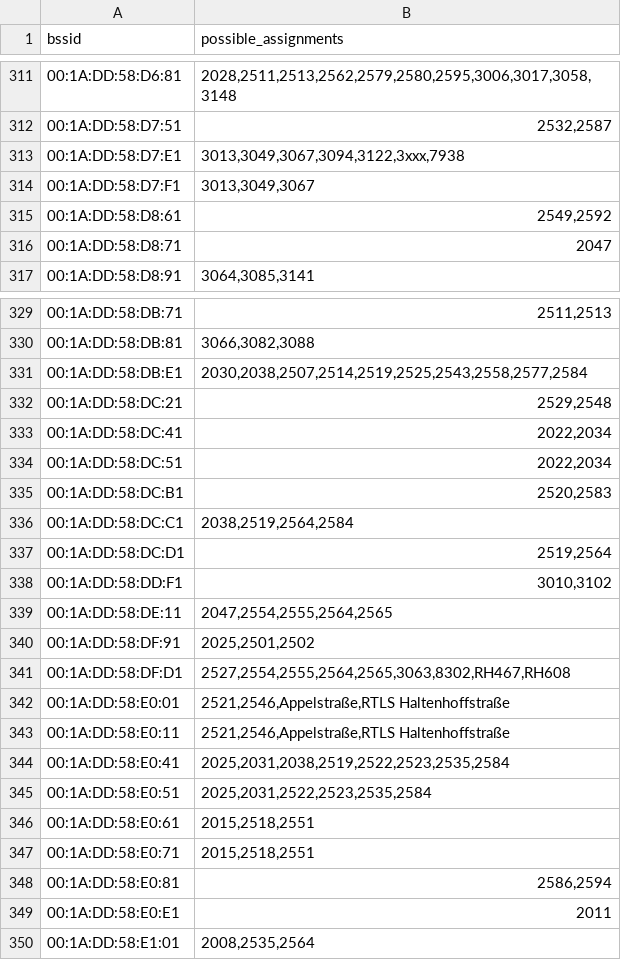
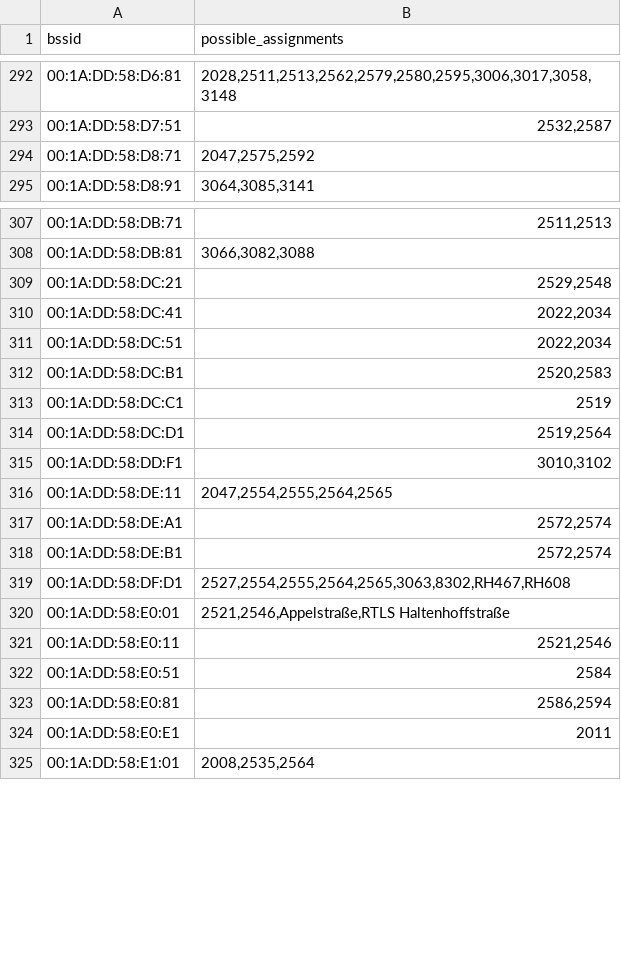
Before and after one commit to MrKrisKrisu/Public-transport-tracking-data, a CSV file: unsorted assignments.csv, drawn as a sheet; only a part is shown, gaps mark what is left out; the diff covers the shown part only.

```diff
--- a/unsorted assignments.csv
+++ b/unsorted assignments.csv
@@ -312,6 +293,3 @@ bssid,possible_assignments
 00:1A:DD:58:D7:51,"2532,2587"
-00:1A:DD:58:D7:E1,"3013,3049,3067,3094,3122,3xxx,7938"
-00:1A:DD:58:D7:F1,"3013,3049,3067"
-00:1A:DD:58:D8:61,"2549,2592"
-00:1A:DD:58:D8:71,2047
+00:1A:DD:58:D8:71,"2047,2575,2592"
 00:1A:DD:58:D8:91,"3064,3085,3141"
@@ -330,3 +308,2 @@ bssid,possible_assignments
 00:1A:DD:58:DB:81,"3066,3082,3088"
-00:1A:DD:58:DB:E1,"2030,2038,2507,2514,2519,2525,2543,2558,2577,2584"
 00:1A:DD:58:DC:21,"2529,2548"
@@ -335,3 +312,3 @@ bssid,possible_assignments
 00:1A:DD:58:DC:B1,"2520,2583"
-00:1A:DD:58:DC:C1,"2038,2519,2564,2584"
+00:1A:DD:58:DC:C1,2519
 00:1A:DD:58:DC:D1,"2519,2564"
@@ -339,10 +316,8 @@ bssid,possible_assignments
 00:1A:DD:58:DE:11,"2047,2554,2555,2564,2565"
-00:1A:DD:58:DF:91,"2025,2501,2502"
+00:1A:DD:58:DE:A1,"2572,2574"
+00:1A:DD:58:DE:B1,"2572,2574"
 00:1A:DD:58:DF:D1,"2527,2554,2555,2564,2565,3063,8302,RH467,RH608"
 00:1A:DD:58:E0:01,"2521,2546,Appelstraße,RTLS Haltenhoffstraße"
-00:1A:DD:58:E0:11,"2521,2546,Appelstraße,RTLS Haltenhoffstraße"
-00:1A:DD:58:E0:41,"2025,2031,2038,2519,2522,2523,2535,2584"
-00:1A:DD:58:E0:51,"2025,2031,2522,2523,2535,2584"
-00:1A:DD:58:E0:61,"2015,2518,2551"
-00:1A:DD:58:E0:71,"2015,2518,2551"
+00:1A:DD:58:E0:11,"2521,2546"
+00:1A:DD:58:E0:51,2584
 00:1A:DD:58:E0:81,"2586,2594"
```
Also changed, not shown: 2 added rows, 25 removed rows and 5 edited cells elsewhere in this file, company_1_uestra-hannover.csv.
